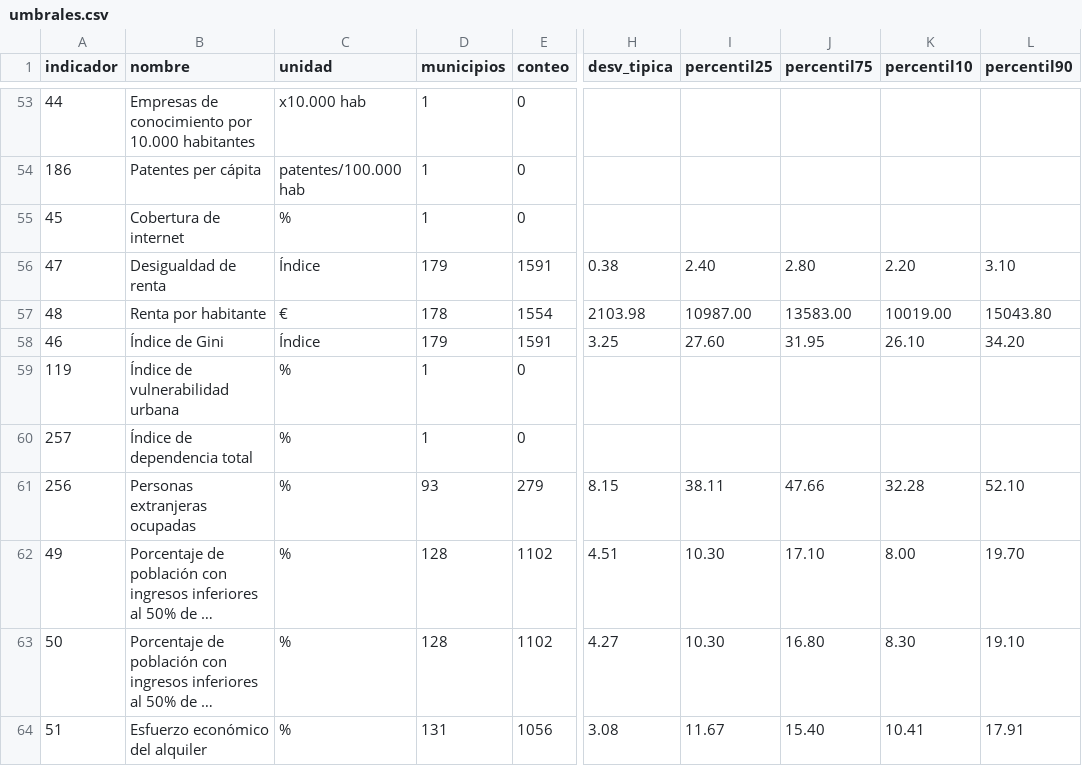
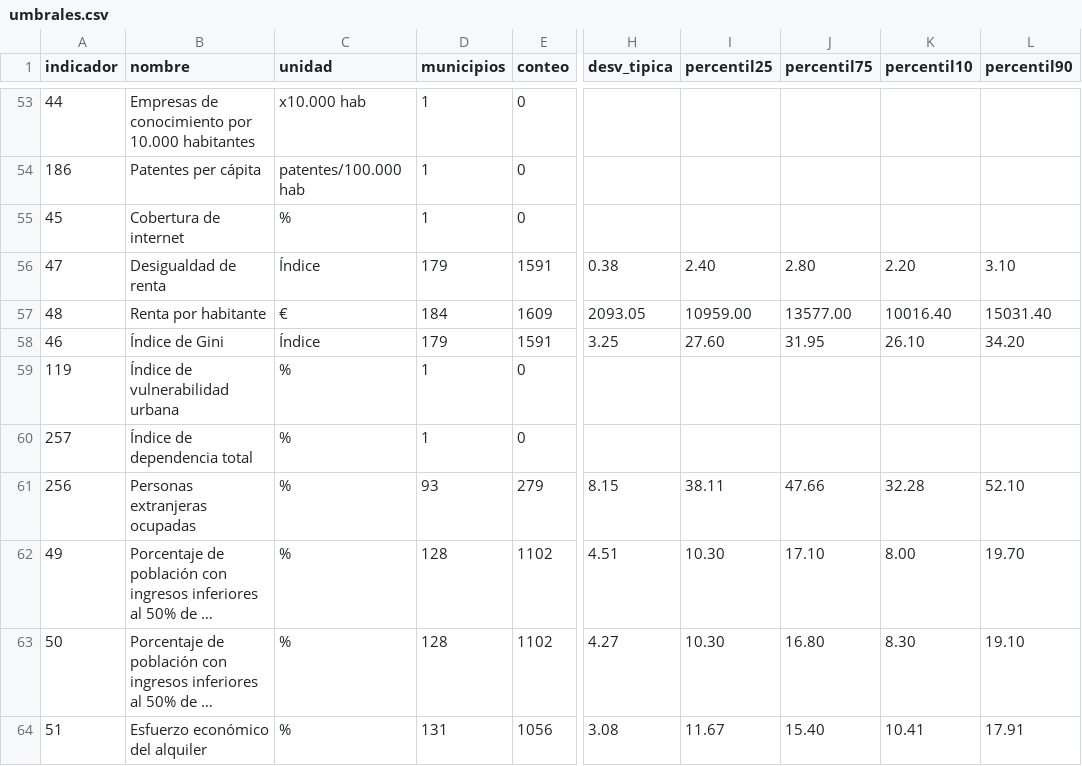
Before and after one commit to sdgviz/observatorio-tarragona-datos, a CSV file: dataset/umbrales.csv, drawn as a sheet; only a part is shown, gaps mark what is left out; long unchanged cells end in …; the diff covers the shown part only; the diff names each change by its address in the sheet, - before the commit and + after, or states it on an @@ line.

```diff
--- a/dataset/umbrales.csv
+++ b/dataset/umbrales.csv
-D57 (municipios): 178
+D57 (municipios): 184
-E57 (conteo): 1554
+E57 (conteo): 1609
-H57 (desv_tipica): 2103.98
+H57 (desv_tipica): 2093.05
-I57 (percentil25): 10987.00
+I57 (percentil25): 10959.00
-J57 (percentil75): 13583.00
+J57 (percentil75): 13577.00
-K57 (percentil10): 10019.00
+K57 (percentil10): 10016.40
-L57 (percentil90): 15043.80
+L57 (percentil90): 15031.40
```
Also changed, not shown: 36 edited cells elsewhere in this file, dataset/metadatos_agendas.csv, dataset/promedios_municipio_objetivo_aue.csv, 3 other files.
